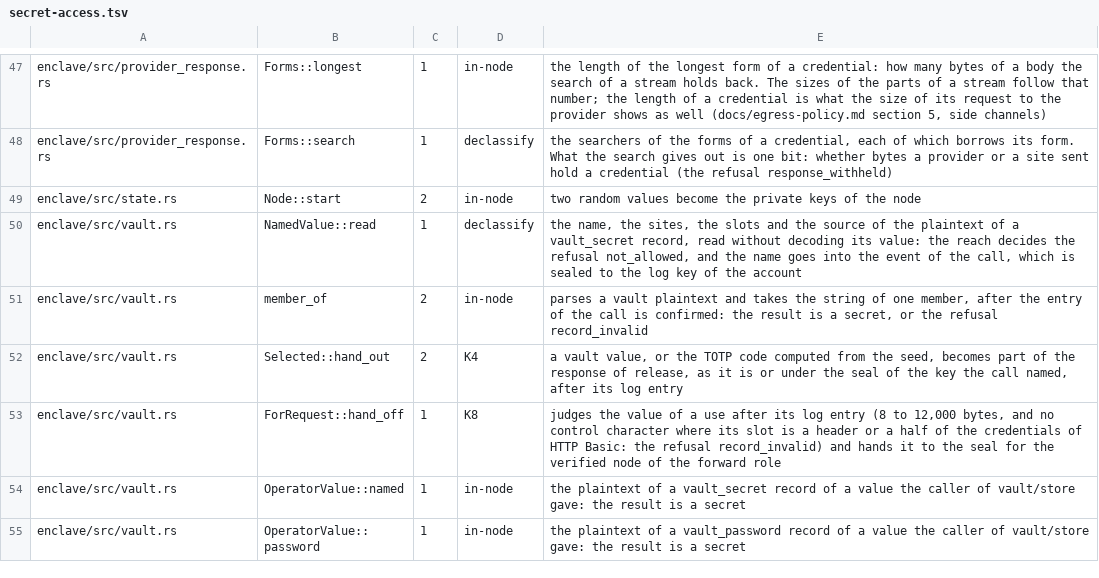
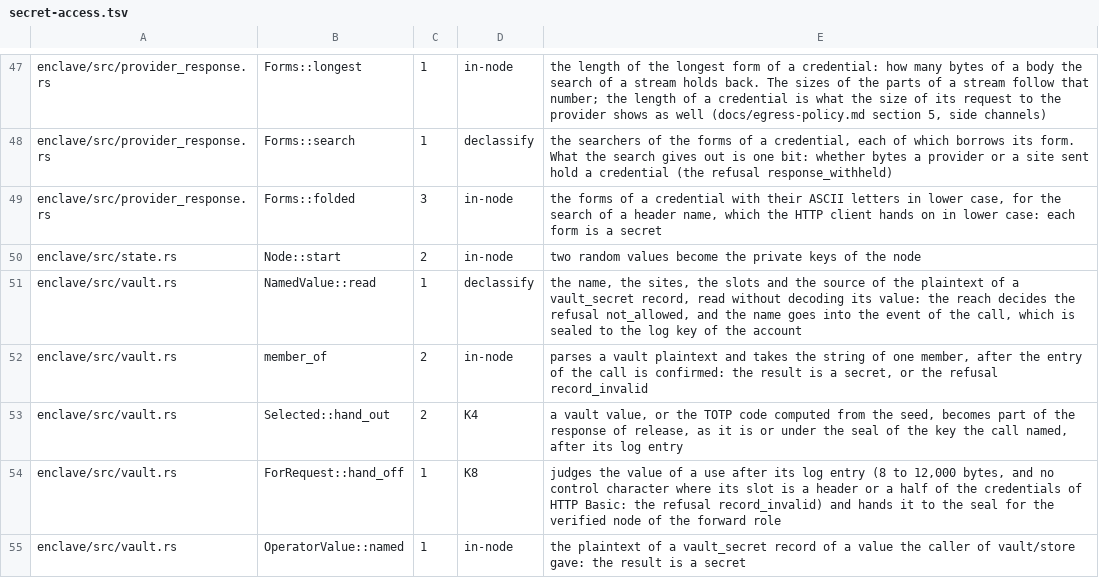
Before and after one commit to pickle-com/credential-enclave, a TSV file: egress/secret-access.tsv, drawn as a sheet; only a part is shown, gaps mark what is left out; the shorter side is filled out with more unchanged rows; the diff names each change by its address in the sheet, - before the commit and + after, or states it on an @@ line.

```diff
--- a/egress/secret-access.tsv
+++ b/egress/secret-access.tsv
+row 49: enclave/src/provider_response.rs | Forms::folded | 3 | in-node | the forms of a credential with their ASCII letters in lower case, for the search of a header name, which the HTTP client hands on in lower case: each form is a secret
```
Also changed, not shown: 4 other files.
